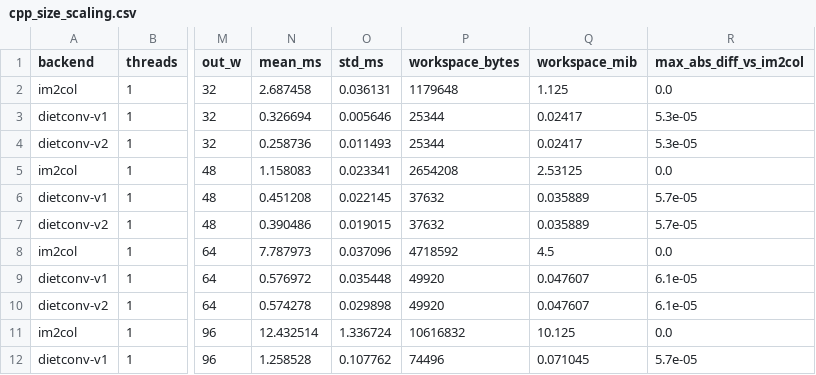
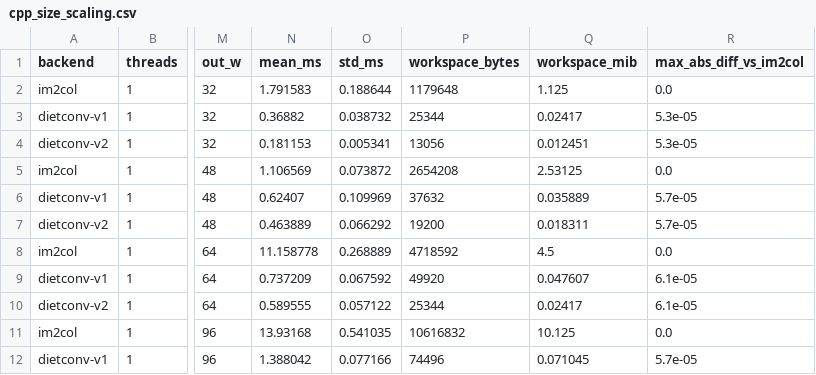
Before and after one commit to darknesspwnsu/dietconv, a CSV file: results/cpp_size_scaling.csv, drawn as a sheet; only a part is shown, gaps mark what is left out; the diff covers the shown part only; the diff names each change by its address in the sheet, - before the commit and + after, or states it on an @@ line.

```diff
--- a/results/cpp_size_scaling.csv
+++ b/results/cpp_size_scaling.csv
-N2 (mean_ms): 2.687458
+N2 (mean_ms): 1.791583
-O2 (std_ms): 0.036131
+O2 (std_ms): 0.188644
-N3 (mean_ms): 0.326694
+N3 (mean_ms): 0.36882
-O3 (std_ms): 0.005646
+O3 (std_ms): 0.038732
-N4 (mean_ms): 0.258736
+N4 (mean_ms): 0.181153
-O4 (std_ms): 0.011493
+O4 (std_ms): 0.005341
-P4 (workspace_bytes): 25344
+P4 (workspace_bytes): 13056
-Q4 (workspace_mib): 0.02417
+Q4 (workspace_mib): 0.012451
-N5 (mean_ms): 1.158083
+N5 (mean_ms): 1.106569
-O5 (std_ms): 0.023341
+O5 (std_ms): 0.073872
-N6 (mean_ms): 0.451208
+N6 (mean_ms): 0.62407
-O6 (std_ms): 0.022145
+O6 (std_ms): 0.109969
-N7 (mean_ms): 0.390486
+N7 (mean_ms): 0.463889
-O7 (std_ms): 0.019015
+O7 (std_ms): 0.066292
-P7 (workspace_bytes): 37632
+P7 (workspace_bytes): 19200
-Q7 (workspace_mib): 0.035889
+Q7 (workspace_mib): 0.018311
-N8 (mean_ms): 7.787973
+N8 (mean_ms): 11.158778
-O8 (std_ms): 0.037096
+O8 (std_ms): 0.268889
-N9 (mean_ms): 0.576972
+N9 (mean_ms): 0.737209
-O9 (std_ms): 0.035448
+O9 (std_ms): 0.067592
-N10 (mean_ms): 0.574278
+N10 (mean_ms): 0.589555
-O10 (std_ms): 0.029898
+O10 (std_ms): 0.057122
-P10 (workspace_bytes): 49920
+P10 (workspace_bytes): 25344
-Q10 (workspace_mib): 0.047607
+Q10 (workspace_mib): 0.02417
-N11 (mean_ms): 12.432514
+N11 (mean_ms): 13.93168
-O11 (std_ms): 1.336724
+O11 (std_ms): 0.541035
-N12 (mean_ms): 1.258528
+N12 (mean_ms): 1.388042
-O12 (std_ms): 0.107762
+O12 (std_ms): 0.077166
```
Also changed, not shown: 19 edited cells elsewhere in this file, results/cpp_thread_scaling.csv, 16 other files.
